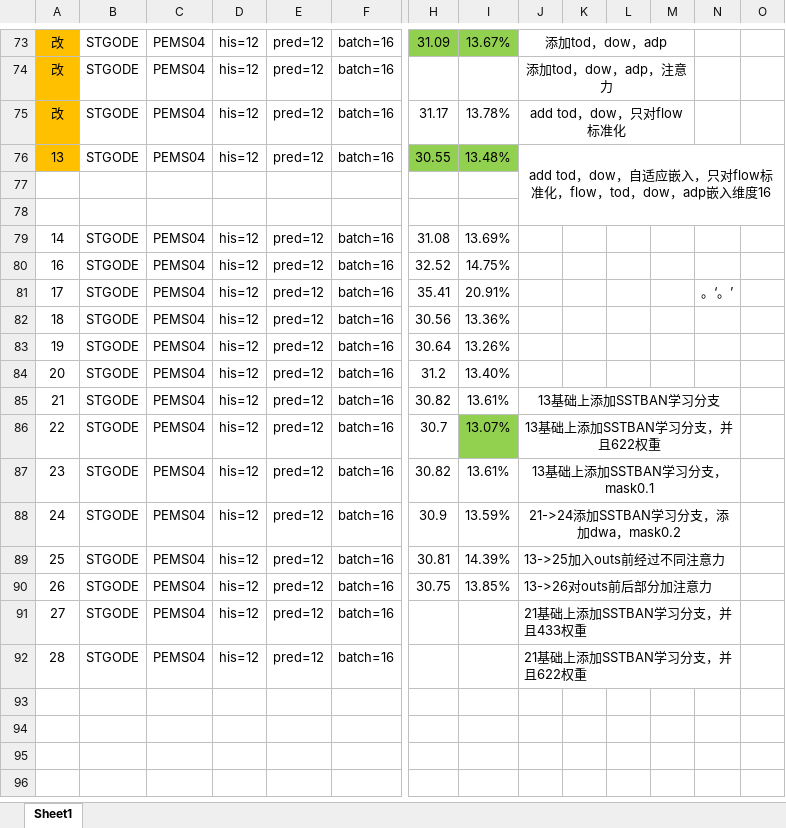
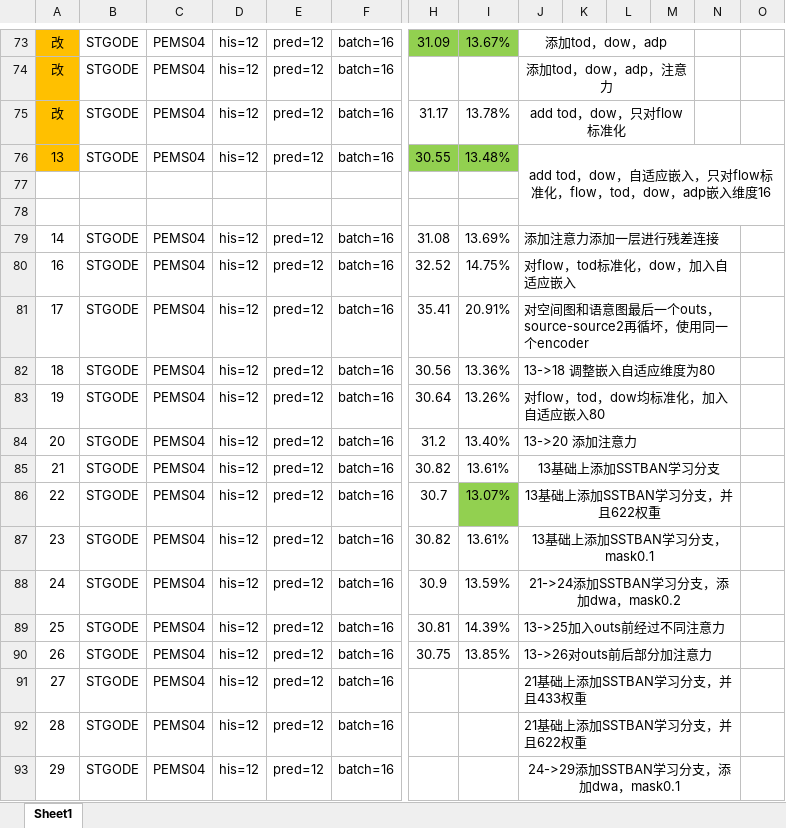
Before and after one commit to turmony/ModelInfo, an Excel workbook: 训练.xlsx, sheet Sheet1, drawn as a sheet; only a part is shown, gaps mark what is left out; values as stored, in another font and other column widths than the file's, no borders; rows hold the shown columns only; the diff names each change by its address in the sheet, - before the commit and + after, or states it on an @@ line.

Commit message:
add

```diff
--- a/训练.xlsx (sheet Sheet1)
+++ b/训练.xlsx (sheet Sheet1)
-J79: (empty)
+J79: 添加注意力添加一层进行残差连接
+J79:N79 merged
-J80: (empty)
+J80: 对flow，tod标准化，dow，加入自适应嵌入
+J80:N80 merged
-J81: (empty)
+J81: 对空间图和语意图最后一个outs，source-source2再循坏，使用同一个encoder
+J81:N81 merged
-N81: 。‘。’
+N81: (empty)
-J82: (empty)
+J82: 13->18 调整嵌入自适应维度为80
+J82:N82 merged
-J83: (empty)
+J83: 对flow，tod，dow均标准化，加入自适应嵌入80
+J83:N83 merged
-J84: (empty)
+J84: 13->20 添加注意力
+J84:N84 merged
+row 93: 29 | STGODE | PEMS04 | his=12 | pred=12 | batch=16 |  |  | 24->29添加SSTBAN学习分支，添加dwa，mask0.1
```
